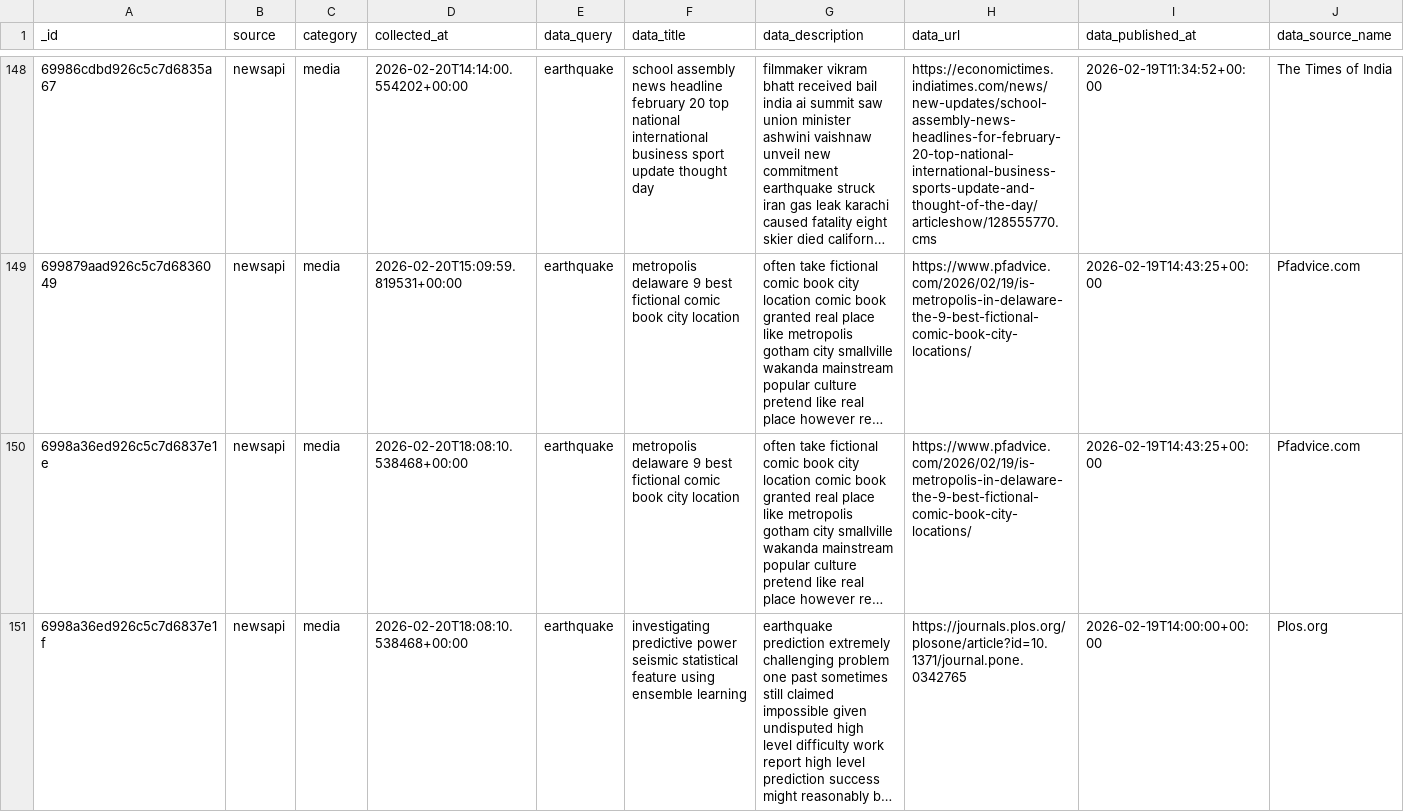
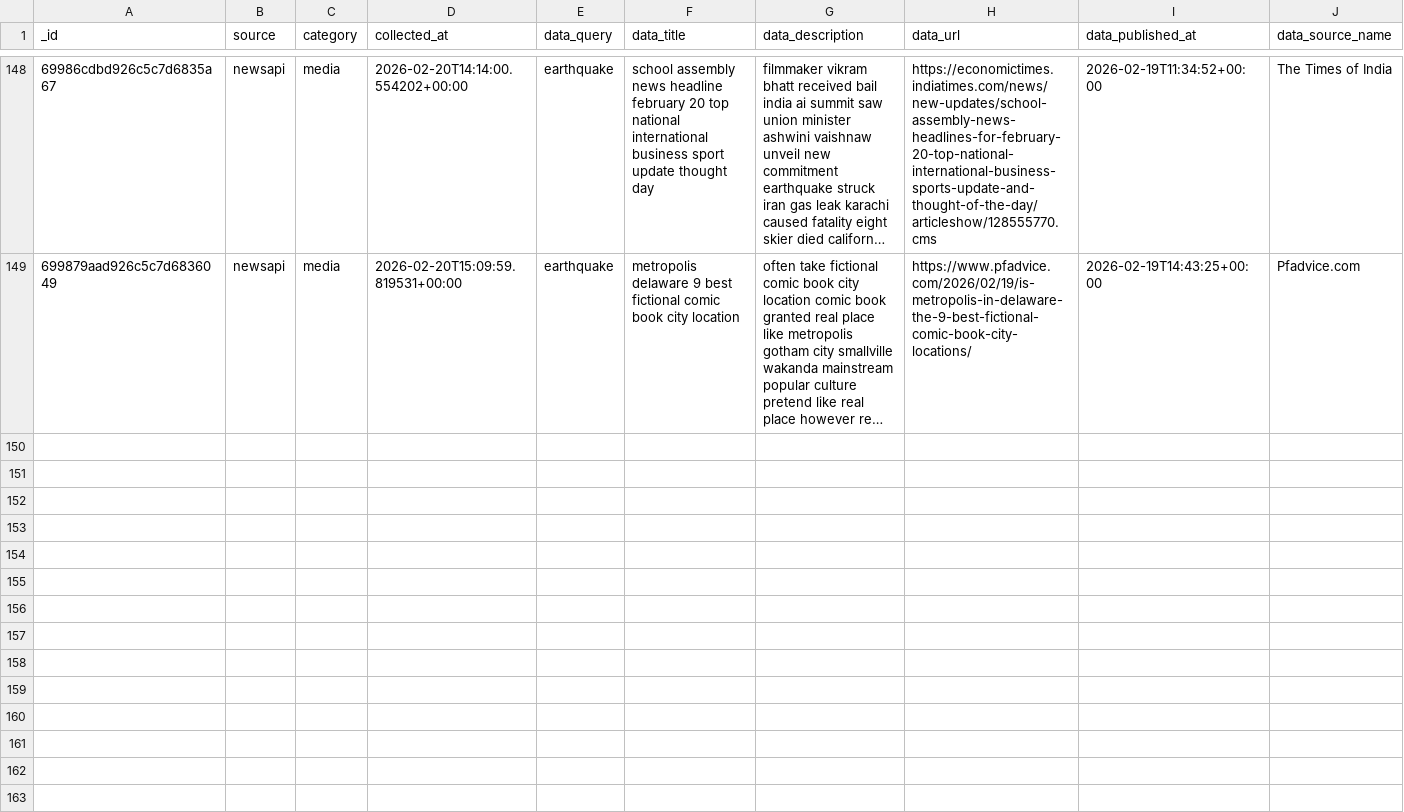
Before and after one commit to Deshawa77/world-pulse-research, a CSV file: processed_news.csv, drawn as a sheet; only a part is shown, gaps mark what is left out; long unchanged cells end in …; rows hold the shown columns only; the diff covers the shown part only; the diff names each change by its address in the sheet, - before the commit and + after, or states it on an @@ line.

Commit message:
feat: major update - backend pipeline improvements, AI processing, and enhanced real-time dashboard

```diff
--- a/processed_news.csv
+++ b/processed_news.csv
-row 150: 6998a36ed926c5c7d6837e1e | newsapi | media | 2026-02-20T18:08:10.538468+00:00 | earthquake | metropolis delaware 9 best fictional comic book city location | often take fictional comic book city location comic book granted real place like metropolis gotham city smallville wakanda mainstream popular culture pretend like real place however re… | https://www.pfadvice.com/2026/02/19/is-metropolis-in-delaware-the-9-best-fictional-comic-book-city-locations/ | 2026-02-19T14:43:25+00:00 | Pfadvice.com
-row 151: 6998a36ed926c5c7d6837e1f | newsapi | media | 2026-02-20T18:08:10.538468+00:00 | earthquake | investigating predictive power seismic statistical feature using ensemble learning | earthquake prediction extremely challenging problem one past sometimes still claimed impossible given undisputed high level difficulty work report high level prediction success might reasonably b… | https://journals.plos.org/plosone/article?id=10.1371/journal.pone.0342765 | 2026-02-19T14:00:00+00:00 | Plos.org
```
Also changed, not shown: 3 removed rows elsewhere in this file, processed_crypto.csv, 13 other files.
